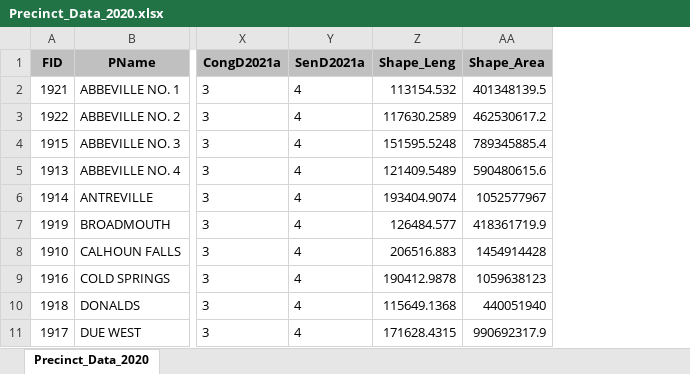
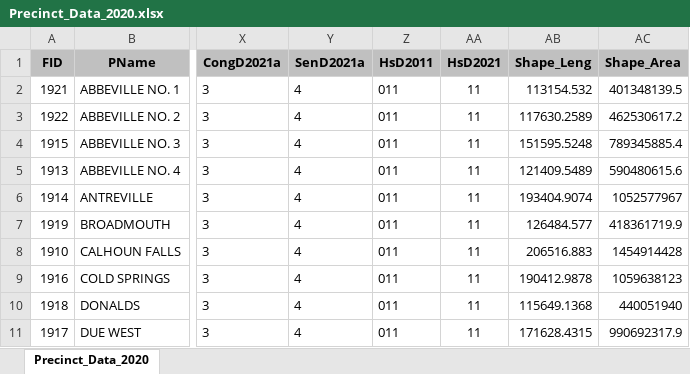
Before and after one commit to vagnozzia408/clemson_redistricting_team, an Excel workbook: precincts_2020_cleaned/bias_analysis_2020/Precinct_Data_2020.xlsx, sheet Precinct_Data_2020, drawn as a sheet; only a part is shown, gaps mark what is left out; values as stored, in another font and other column widths than the file's, no borders; the diff names each change by its address in the sheet, - before the commit and + after, or states it on an @@ line.

Commit message:
Added house district data to precinct csv.

```diff
--- a/precincts_2020_cleaned/bias_analysis_2020/Precinct_Data_2020.xlsx (sheet Precinct_Data_2020)
+++ b/precincts_2020_cleaned/bias_analysis_2020/Precinct_Data_2020.xlsx (sheet Precinct_Data_2020)
+column Z (HsD2011), rows 2-11: all 011
+column AA (HsD2021), rows 2-11: all 11
```
Also changed, not shown: precincts_2020_cleaned/district_to_precinct_merge/HsD2011_Intersect.xlsx, precincts_2020_cleaned/district_to_precinct_merge/HsD2021_Intersect.xlsx, 1 other file.
